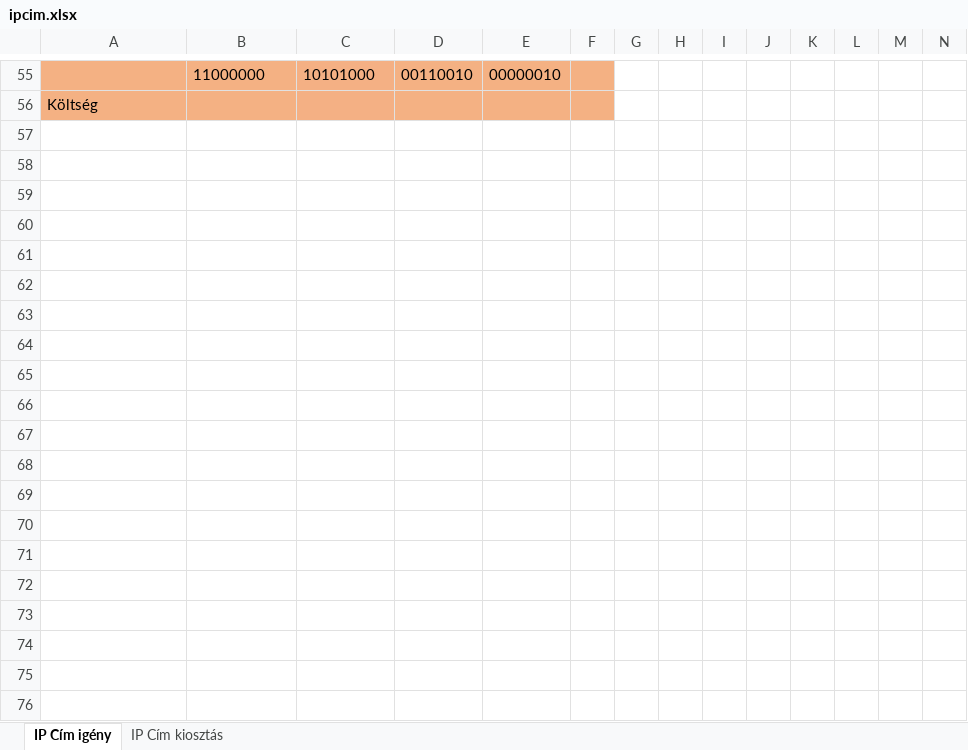
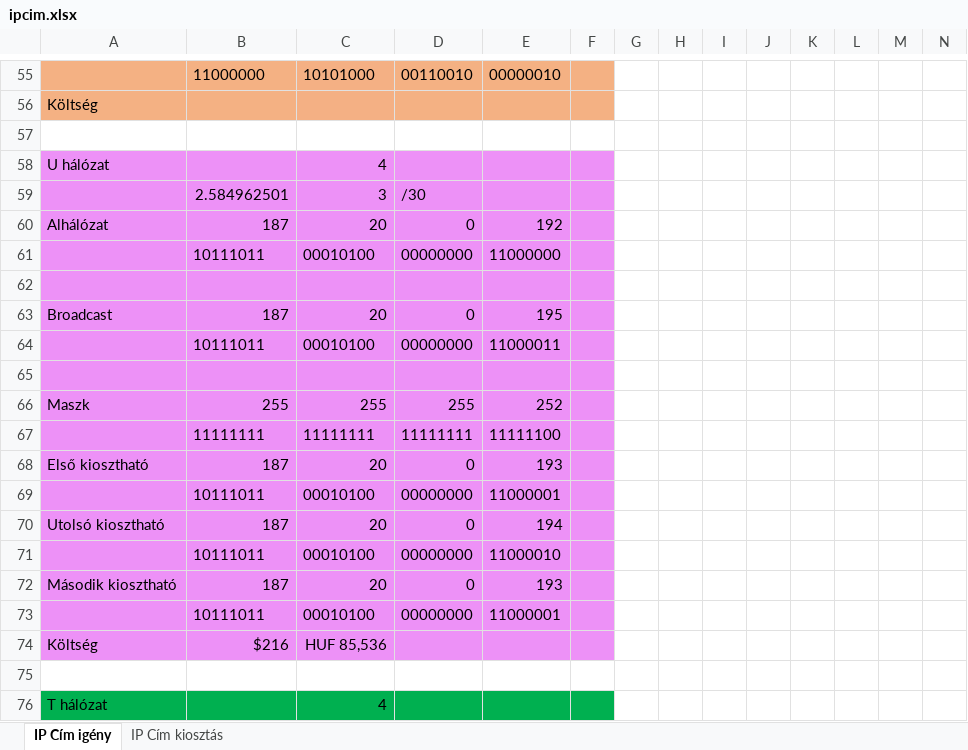
Before and after one commit to belain3d/halozatProjektek, an Excel workbook: ipcim.xlsx, sheet IP Cím igény, drawn as a sheet; only a part is shown, gaps mark what is left out; values as stored, in another font and other column widths than the file's, no borders; the diff covers the shown part only; the diff names each change by its address in the sheet, - before the commit and + after, or states it on an @@ line.

Commit message:
ipcim.xlsx javítása, és bővítése

```diff
--- a/ipcim.xlsx (sheet IP Cím igény)
+++ b/ipcim.xlsx (sheet IP Cím igény)
+row 57: (empty)
+row 58: U hálózat |  | 4
+row 59:  | 2.584962501 | 3 | /30
+row 60: Alhálózat | 187 | 20 | 0 | 192
+row 61:  | 10111011 | 00010100 | 00000000 | 11000000
+row 62: (empty)
+row 63: Broadcast | 187 | 20 | 0 | 195
+row 64:  | 10111011 | 00010100 | 00000000 | 11000011
+row 65: (empty)
+row 66: Maszk | 255 | 255 | 255 | 252
+row 67:  | 11111111 | 11111111 | 11111111 | 11111100
+row 68: Első kiosztható | 187 | 20 | 0 | 193
+row 69:  | 10111011 | 00010100 | 00000000 | 11000001
+row 70: Utolsó kiosztható | 187 | 20 | 0 | 194
+row 71:  | 10111011 | 00010100 | 00000000 | 11000010
+row 72: Második kiosztható | 187 | 20 | 0 | 193
+row 73:  | 10111011 | 00010100 | 00000000 | 11000001
+row 74: Költség | $216 | HUF 85,536
+row 75: (empty)
+row 76: T hálózat |  | 4
```
Also changed, not shown: 52 added rows and 5 edited cells elsewhere in this sheet, sheet IP Cím kiosztás.
